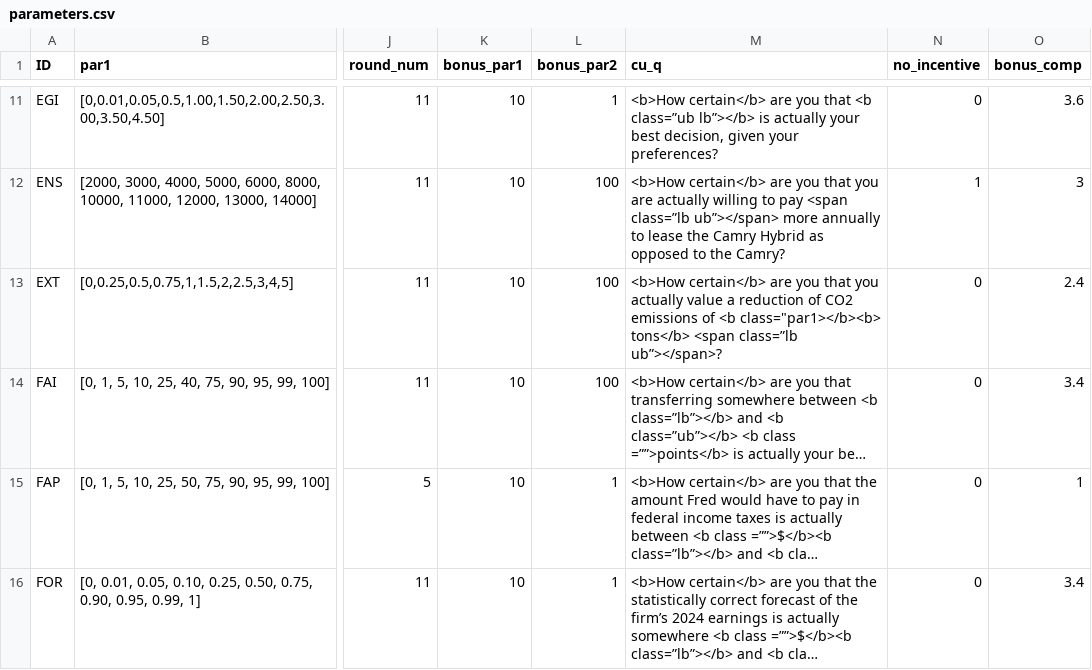
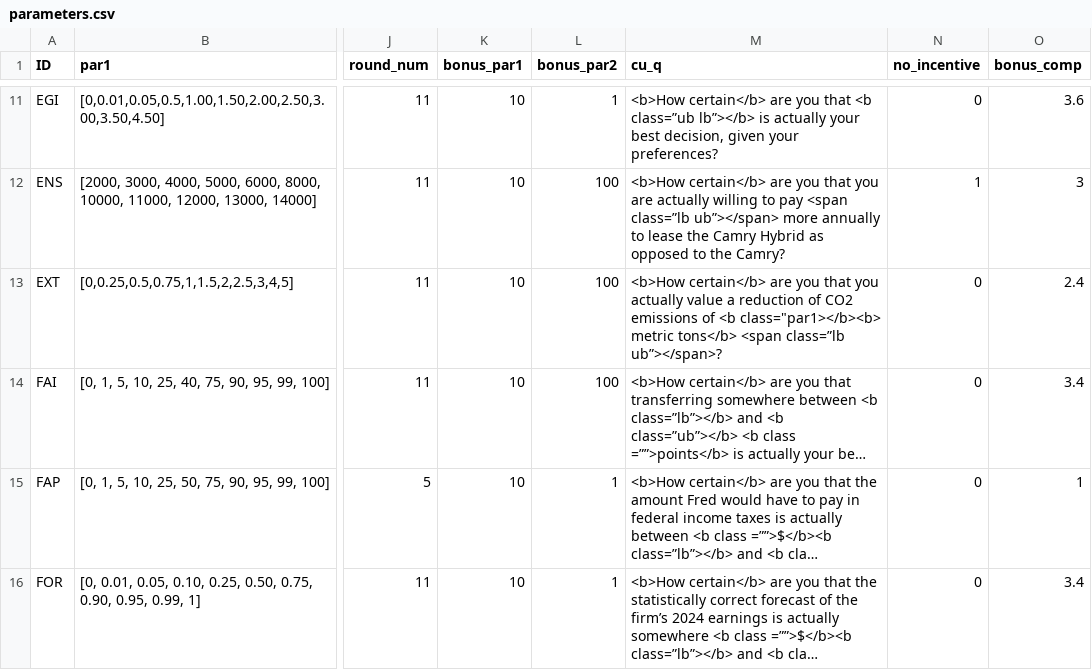
Before and after one commit to jeffreyyang97/Attenuation, a CSV file: Instructions/html/parameters.csv, drawn as a sheet; only a part is shown, gaps mark what is left out; long unchanged cells end in …; the diff names each change by its address in the sheet, - before the commit and + after, or states it on an @@ line.

Commit message:
final commits

```diff
--- a/Instructions/html/parameters.csv
+++ b/Instructions/html/parameters.csv
-M13 (cu_q): …<b class="par1></b><b> tons</b> <span…
+M13 (cu_q): …<b class="par1></b><b> metric tons</b> <span…
```
